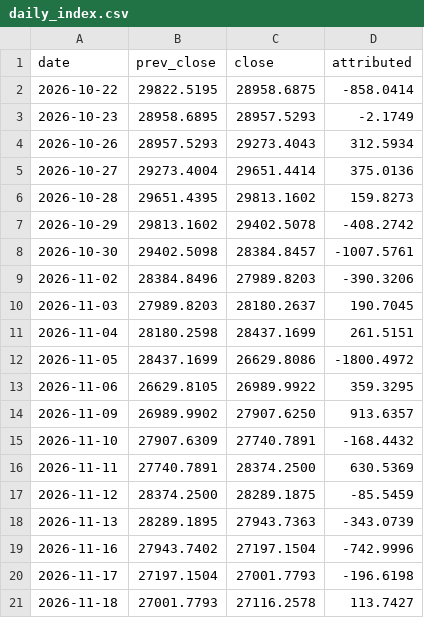
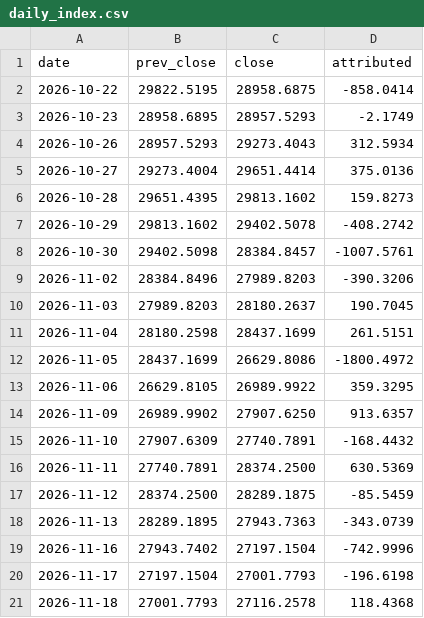
Before and after one commit to ahsinali/ndx-contributors, a CSV file: data/log/daily_index.csv, drawn as a sheet.

```diff
--- a/data/log/daily_index.csv
+++ b/data/log/daily_index.csv
@@ -20,2 +20,2 @@ date,prev_close,close,attributed
 2026-11-17,27197.1504,27001.7793,-196.6198
-2026-11-18,27001.7793,27116.2578,113.7427
+2026-11-18,27001.7793,27116.2578,118.4368
```
Also changed, not shown: data/log/daily_contrib.csv, 1 other file.
